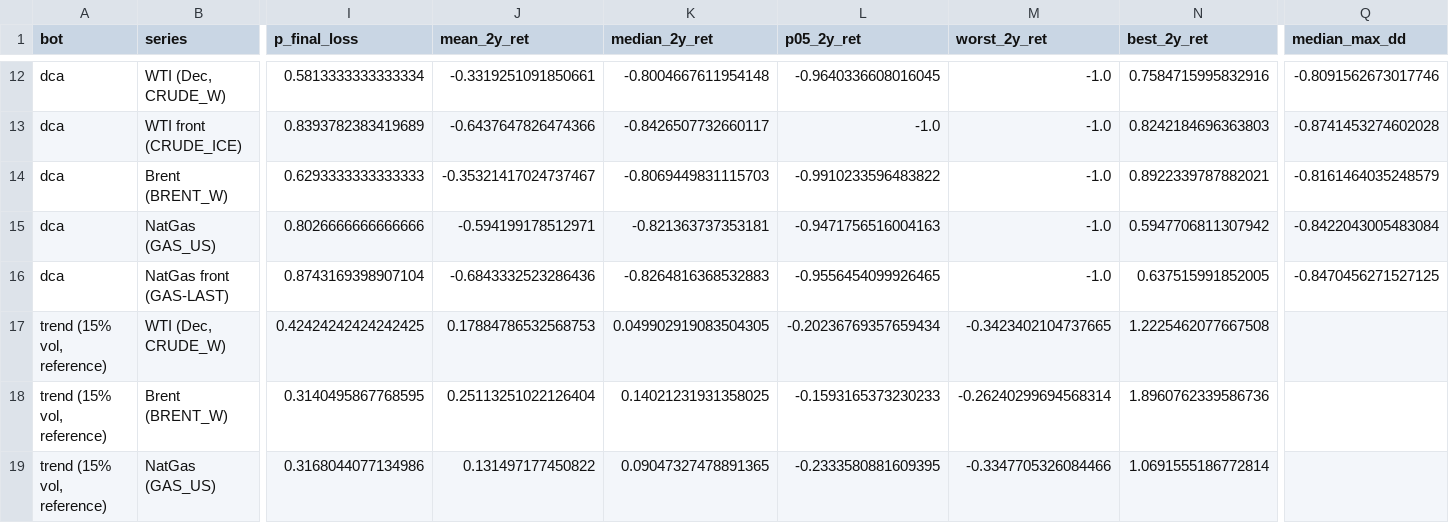
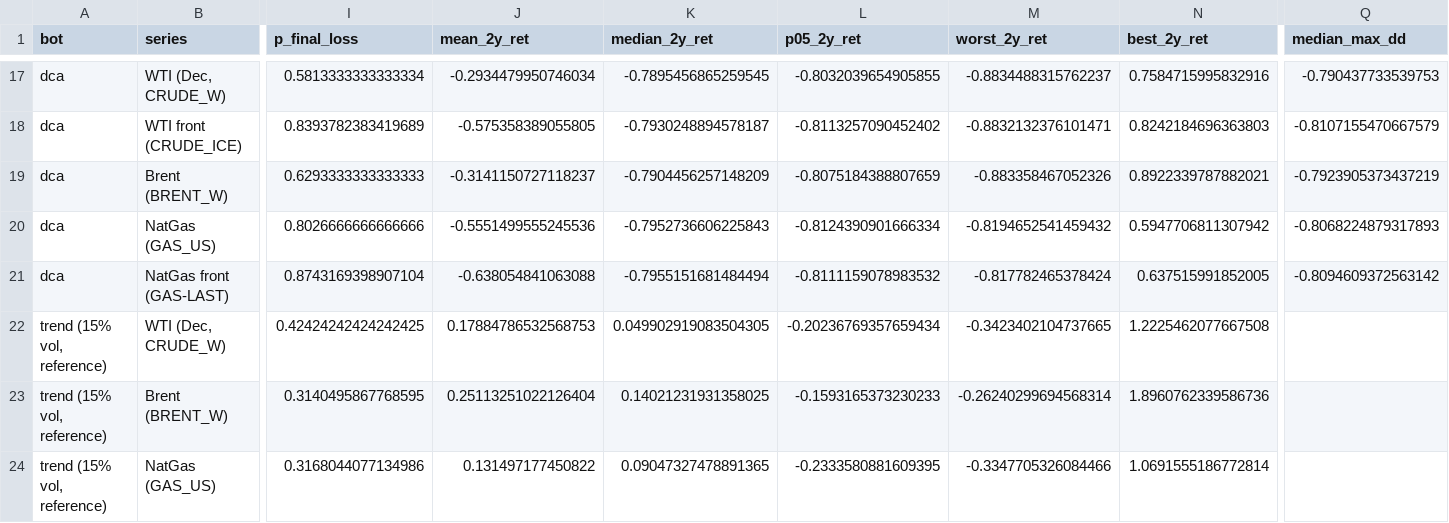
Before and after one commit to rom-wix/pages, a CSV file: oil-trading-research/results/e07_headline_ruin_stats.csv, drawn as a sheet; only a part is shown, gaps mark what is left out; addresses are those after the commit; the diff covers the shown part only; the diff names each change by its address in the sheet, - before the commit and + after, or states it on an @@ line.

```diff
--- a/oil-trading-research/results/e07_headline_ruin_stats.csv
+++ b/oil-trading-research/results/e07_headline_ruin_stats.csv
-J17 (mean_2y_ret): -0.3319251091850661
+J17 (mean_2y_ret): -0.2934479950746034
-K17 (median_2y_ret): -0.8004667611954148
+K17 (median_2y_ret): -0.7895456865259545
-L17 (p05_2y_ret): -0.9640336608016045
+L17 (p05_2y_ret): -0.8032039654905855
-M17 (worst_2y_ret): -1.0
+M17 (worst_2y_ret): -0.8834488315762237
-Q17 (median_max_dd): -0.8091562673017746
+Q17 (median_max_dd): -0.790437733539753
-J18 (mean_2y_ret): -0.6437647826474366
+J18 (mean_2y_ret): -0.575358389055805
-K18 (median_2y_ret): -0.8426507732660117
+K18 (median_2y_ret): -0.7930248894578187
-L18 (p05_2y_ret): -1.0
+L18 (p05_2y_ret): -0.8113257090452402
-M18 (worst_2y_ret): -1.0
+M18 (worst_2y_ret): -0.8832132376101471
-Q18 (median_max_dd): -0.8741453274602028
+Q18 (median_max_dd): -0.8107155470667579
-J19 (mean_2y_ret): -0.35321417024737467
+J19 (mean_2y_ret): -0.3141150727118237
-K19 (median_2y_ret): -0.8069449831115703
+K19 (median_2y_ret): -0.7904456257148209
-L19 (p05_2y_ret): -0.9910233596483822
+L19 (p05_2y_ret): -0.8075184388807659
-M19 (worst_2y_ret): -1.0
+M19 (worst_2y_ret): -0.883358467052326
-Q19 (median_max_dd): -0.8161464035248579
+Q19 (median_max_dd): -0.7923905373437219
-J20 (mean_2y_ret): -0.594199178512971
+J20 (mean_2y_ret): -0.5551499555245536
-K20 (median_2y_ret): -0.821363737353181
+K20 (median_2y_ret): -0.7952736606225843
-L20 (p05_2y_ret): -0.9471756516004163
+L20 (p05_2y_ret): -0.8124390901666334
-M20 (worst_2y_ret): -1.0
+M20 (worst_2y_ret): -0.8194652541459432
-Q20 (median_max_dd): -0.8422043005483084
+Q20 (median_max_dd): -0.8068224879317893
-J21 (mean_2y_ret): -0.6843332523286436
+J21 (mean_2y_ret): -0.638054841063088
-K21 (median_2y_ret): -0.8264816368532883
+K21 (median_2y_ret): -0.7955151681484494
-L21 (p05_2y_ret): -0.9556454099926465
+L21 (p05_2y_ret): -0.8111159078983532
-M21 (worst_2y_ret): -1.0
+M21 (worst_2y_ret): -0.817782465378424
-Q21 (median_max_dd): -0.8470456271527125
+Q21 (median_max_dd): -0.8094609372563142
```
Also changed, not shown: 5 added rows and 79 edited cells elsewhere in this file, oil-trading-research/results/e07_episodes.csv, oil-trading-research/results/e07_intraday_stopout_check.csv, 16 other files.
